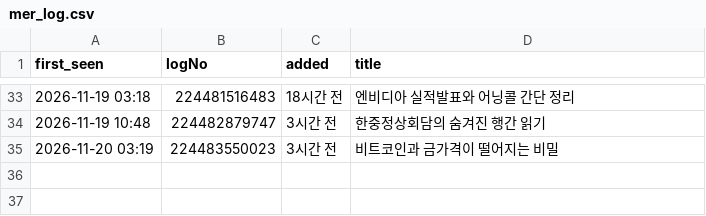
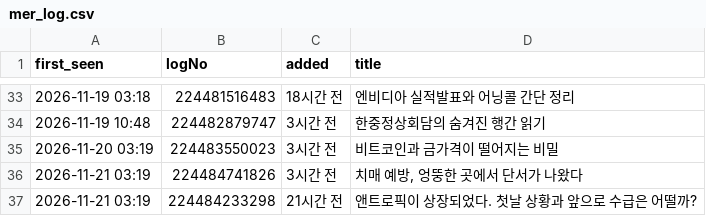
Before and after one commit to jkdevjob/jkquant, a CSV file: blog/naver/mer_log.csv, drawn as a sheet; only a part is shown, gaps mark what is left out.

```diff
--- a/blog/naver/mer_log.csv
+++ b/blog/naver/mer_log.csv
@@ -35 +35,3 @@ first_seen,logNo,added,title
 2026-11-20 03:19,224483550023,3시간 전,비트코인과 금가격이 떨어지는 비밀
+2026-11-21 03:19,224484741826,3시간 전,"치매 예방, 엉뚱한 곳에서 단서가 나왔다"
+2026-11-21 03:19,224484233298,21시간 전,앤트로픽이 상장되었다. 첫날 상황과 앞으로 수급은 어떨까?
```
Also changed, not shown: blog/naver/index_log.csv, blog/naver/rank_log.csv, 1 other file.
